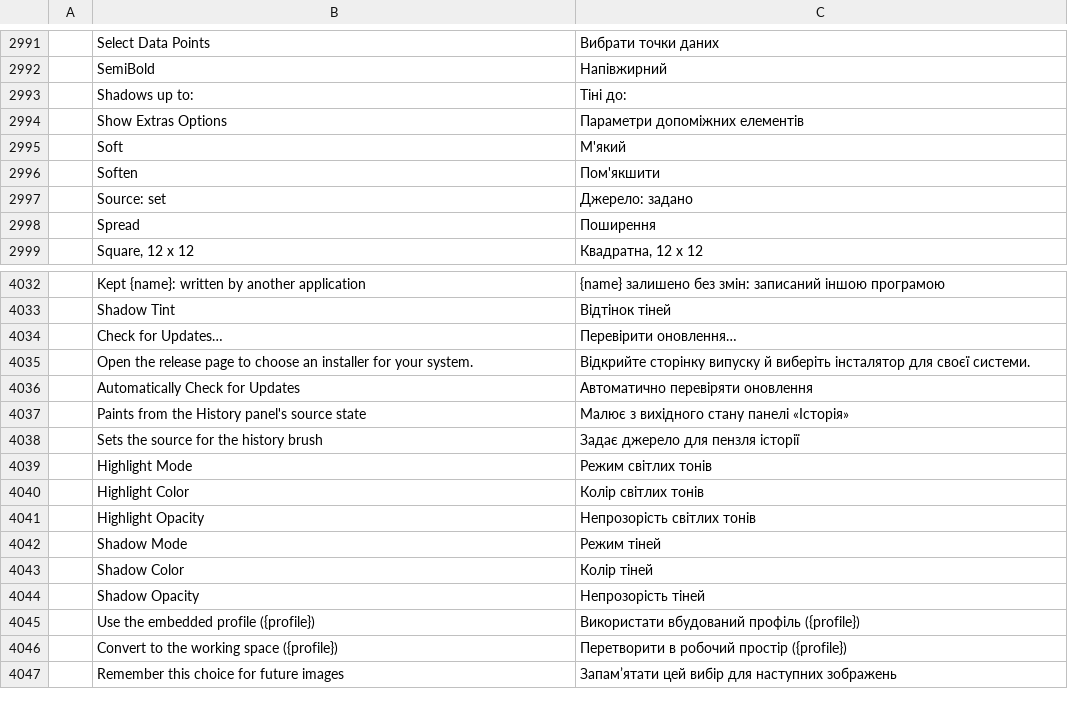
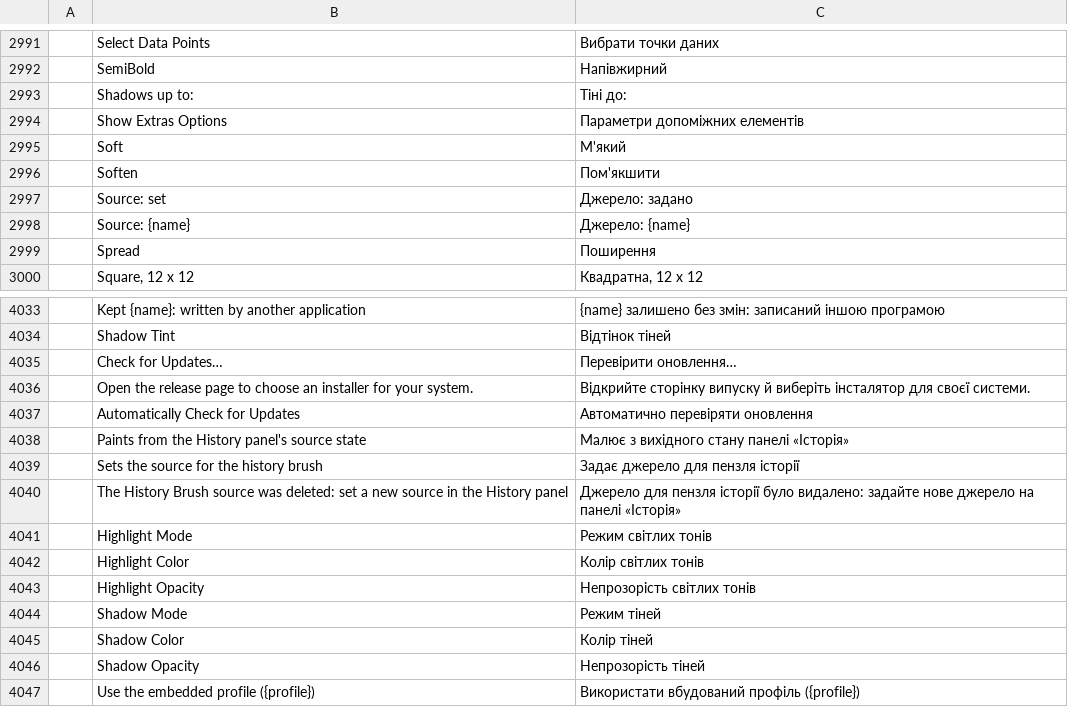
Before and after one commit to morte2437/photocraft-android, a TSV file: crates/ui-egui/src/i18n/uk.tsv, drawn as a sheet; only a part is shown, gaps mark what is left out; the shorter side is filled out with more unchanged rows; the diff names each change by its address in the sheet, - before the commit and + after, or states it on an @@ line.

Commit message:
feat(paint): add History Brush opacity/flow controls, source selection, and custom icon (#4446)
* feat(paint): add History Brush opacity/flow controls, custom icon, and options bar source label

- Options bar and keyboard shortcuts (digits 0-9 and Shift+digits) for History Brush opacity and flow %
- Options bar displays translated source state or snapshot name with missing-source hint when deleted
- Dedicated clean-room history-brush icon combining Lucide brush with counter-clockwise rewind arc
- Preserved JetBrainsMono attribution in ATTRIBUTION.md and added history-brush icon attribution
- Add contributor credit in people.toml

* History Brush options bar: rustfmt the source label

* Opacity keys: 00 gives Clone Stamp and History Brush their 1% minimum

Their Opacity fields and the retouch command start at 1%, so 00 set a 0%
the stroke then painted at 1% (CodeRabbit). The Brush still goes to 0%.

---------

Co-authored-by: FredApps <FredApps@users.noreply.github.com>

```diff
--- a/crates/ui-egui/src/i18n/uk.tsv
+++ b/crates/ui-egui/src/i18n/uk.tsv
+row 2998:  | Source: {name} | Джерело: {name}
+row 4040:  | The History Brush source was deleted: set a new source in the History panel | Джерело для пензля історії було видалено: задайте нове джерело на панелі «Історія»
```
Also changed, not shown: crates/ui-egui/src/i18n/el.tsv, crates/ui-egui/src/i18n/fr.tsv, 26 other files.
